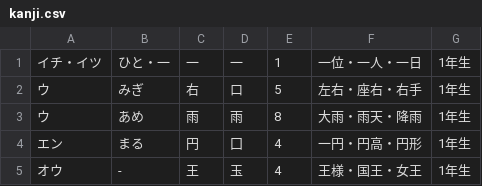
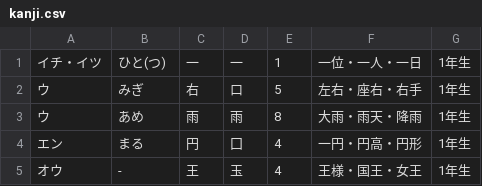
Before and after one commit to nato-git/kanji-dictionary, a CSV file: kanji.csv, drawn as a sheet; only a part is shown.

```diff
--- a/kanji.csv
+++ b/kanji.csv
@@ -1,2 +1,2 @@
-イチ・イツ,ひと・一,一,一,1,一位・一人・一日,1年生
+イチ・イツ,ひと(つ),一,一,1,一位・一人・一日,1年生
 ウ,みぎ,右,口,5,左右・座右・右手,1年生
```
Also changed, not shown: 2 other files.
